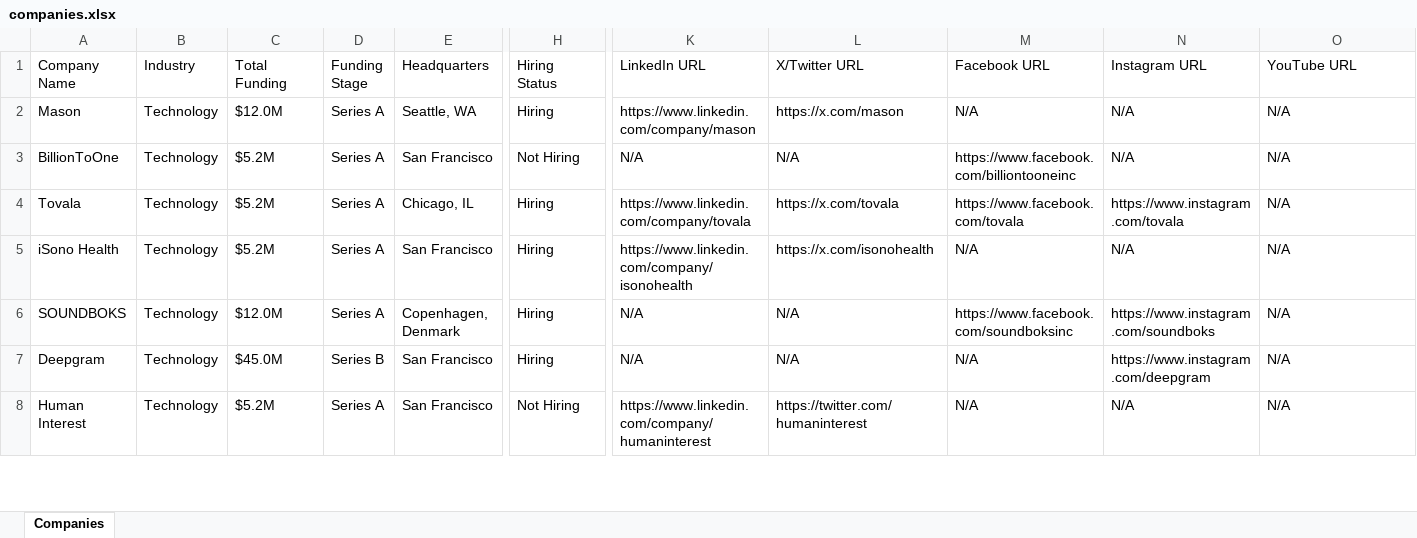
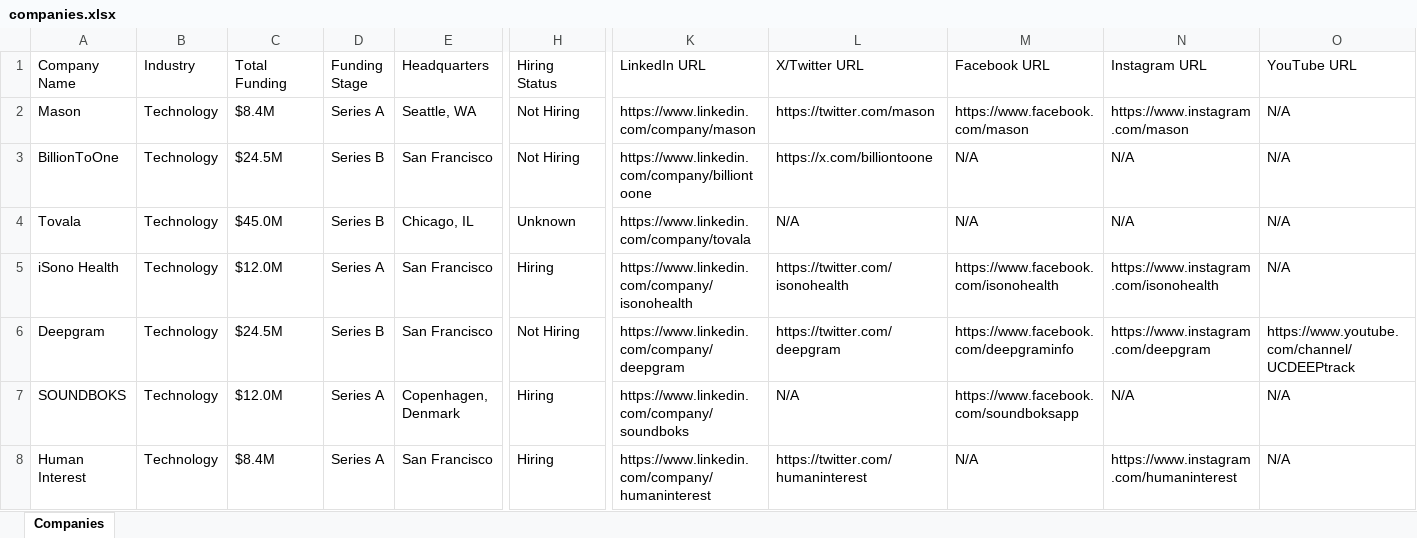
Before and after one commit to usergit535/talent_intelligence_project_2, an Excel workbook: output/companies.xlsx, sheet Companies, drawn as a sheet; only a part is shown, gaps mark what is left out; values as stored, in another font and other column widths than the file's, no cell formats; removed rows and columns are numbered as before the commit, all else as after; rows hold the shown columns only; the diff covers the shown part only; the diff names each change by its address in the sheet, - before the commit and + after, or states it on an @@ line.

```diff
--- a/output/companies.xlsx (sheet Companies)
+++ b/output/companies.xlsx (sheet Companies)
-C2 (Total Funding): $12.0M
+C2 (Total Funding): $8.4M
-H2 (Hiring Status): Hiring
+H2 (Hiring Status): Not Hiring
-L2 (X/Twitter URL): https://x.com/mason
+L2 (X/Twitter URL): https://twitter.com/mason
-M2 (Facebook URL): N/A
+M2 (Facebook URL): https://www.facebook.com/mason
-N2 (Instagram URL): N/A
+N2 (Instagram URL): https://www.instagram.com/mason
-C3 (Total Funding): $5.2M
+C3 (Total Funding): $24.5M
-D3:D4 (Funding Stage): Series A
+D3:D4 (Funding Stage): Series B
-K3 (LinkedIn URL): N/A
+K3 (LinkedIn URL): https://www.linkedin.com/company/billiontoone
-L3 (X/Twitter URL): N/A
+L3 (X/Twitter URL): https://x.com/billiontoone
-M3 (Facebook URL): https://www.facebook.com/billiontooneinc
+M3 (Facebook URL): N/A
-C4 (Total Funding): $5.2M
+C4 (Total Funding): $45.0M
-H4 (Hiring Status): Hiring
+H4 (Hiring Status): Unknown
-L4 (X/Twitter URL): https://x.com/tovala
+L4 (X/Twitter URL): N/A
-M4 (Facebook URL): https://www.facebook.com/tovala
+M4 (Facebook URL): N/A
-N4 (Instagram URL): https://www.instagram.com/tovala
+N4 (Instagram URL): N/A
-C5 (Total Funding): $5.2M
+C5 (Total Funding): $12.0M
-L5 (X/Twitter URL): https://x.com/isonohealth
+L5 (X/Twitter URL): https://twitter.com/isonohealth
-M5 (Facebook URL): N/A
+M5 (Facebook URL): https://www.facebook.com/isonohealth
-N5 (Instagram URL): N/A
+N5 (Instagram URL): https://www.instagram.com/isonohealth
-row 6: SOUNDBOKS | Technology | $12.0M | Series A | Copenhagen, Denmark | Hiring | N/A | N/A | https://www.facebook.com/soundboksinc | https://www.instagram.com/soundboks | N/A
-C6 (Total Funding): $45.0M
+C6 (Total Funding): $24.5M
-H6 (Hiring Status): Hiring
+H6 (Hiring Status): Not Hiring
-K6 (LinkedIn URL): N/A
+K6 (LinkedIn URL): https://www.linkedin.com/company/deepgram
-L6 (X/Twitter URL): N/A
+L6 (X/Twitter URL): https://twitter.com/deepgram
-M6 (Facebook URL): N/A
+M6 (Facebook URL): https://www.facebook.com/deepgraminfo
-O6 (YouTube URL): N/A
+O6 (YouTube URL): https://www.youtube.com/channel/UCDEEPtrack
+row 7: SOUNDBOKS | Technology | $12.0M | Series A | Copenhagen, Denmark | Hiring | https://www.linkedin.com/company/soundboks | N/A | https://www.facebook.com/soundboksapp | N/A | N/A
-C8 (Total Funding): $5.2M
+C8 (Total Funding): $8.4M
-H8 (Hiring Status): Not Hiring
+H8 (Hiring Status): Hiring
-N8 (Instagram URL): N/A
+N8 (Instagram URL): https://www.instagram.com/humaninterest
```
Also changed, not shown: 7 added rows, 7 removed rows and 394 edited cells elsewhere in this sheet, cell formats, 1 other file.
